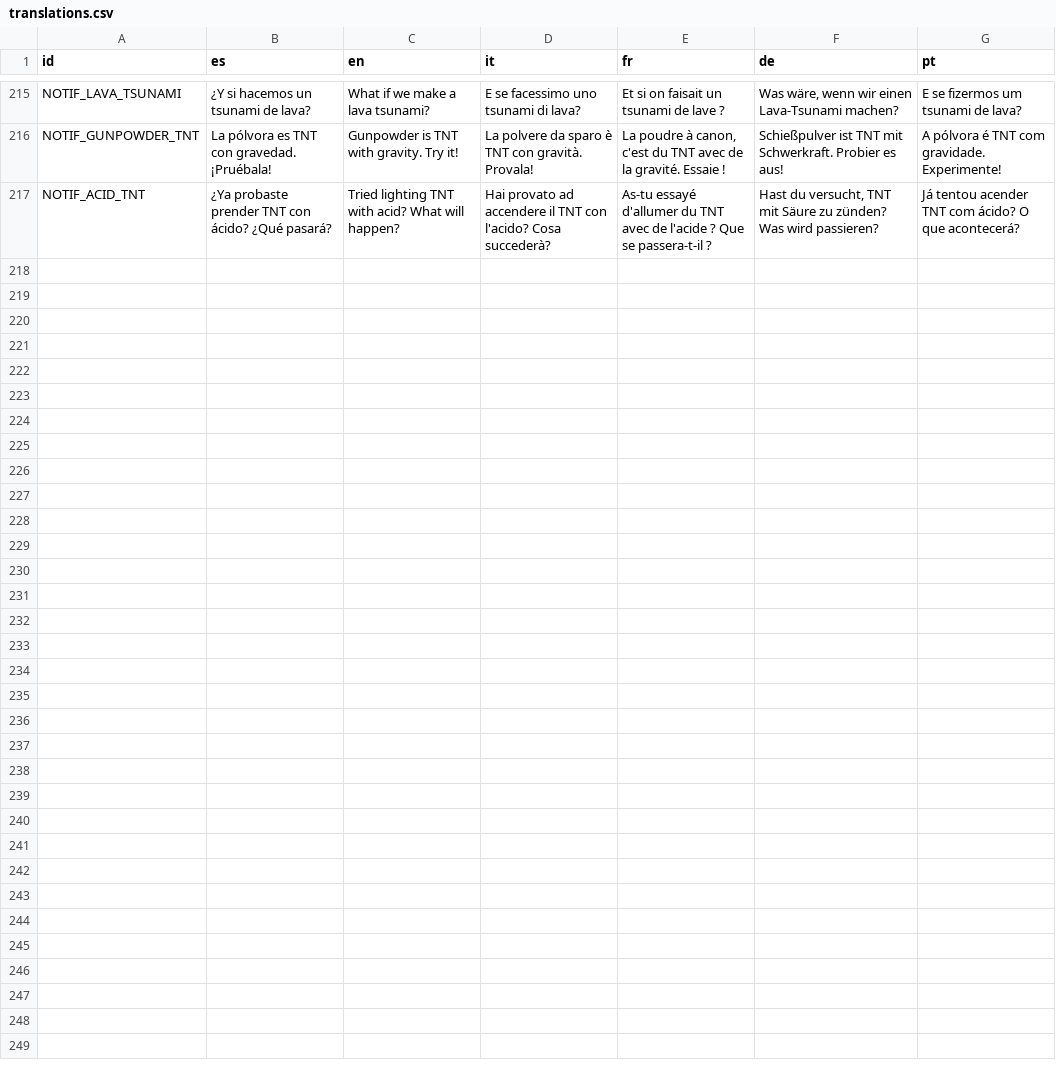
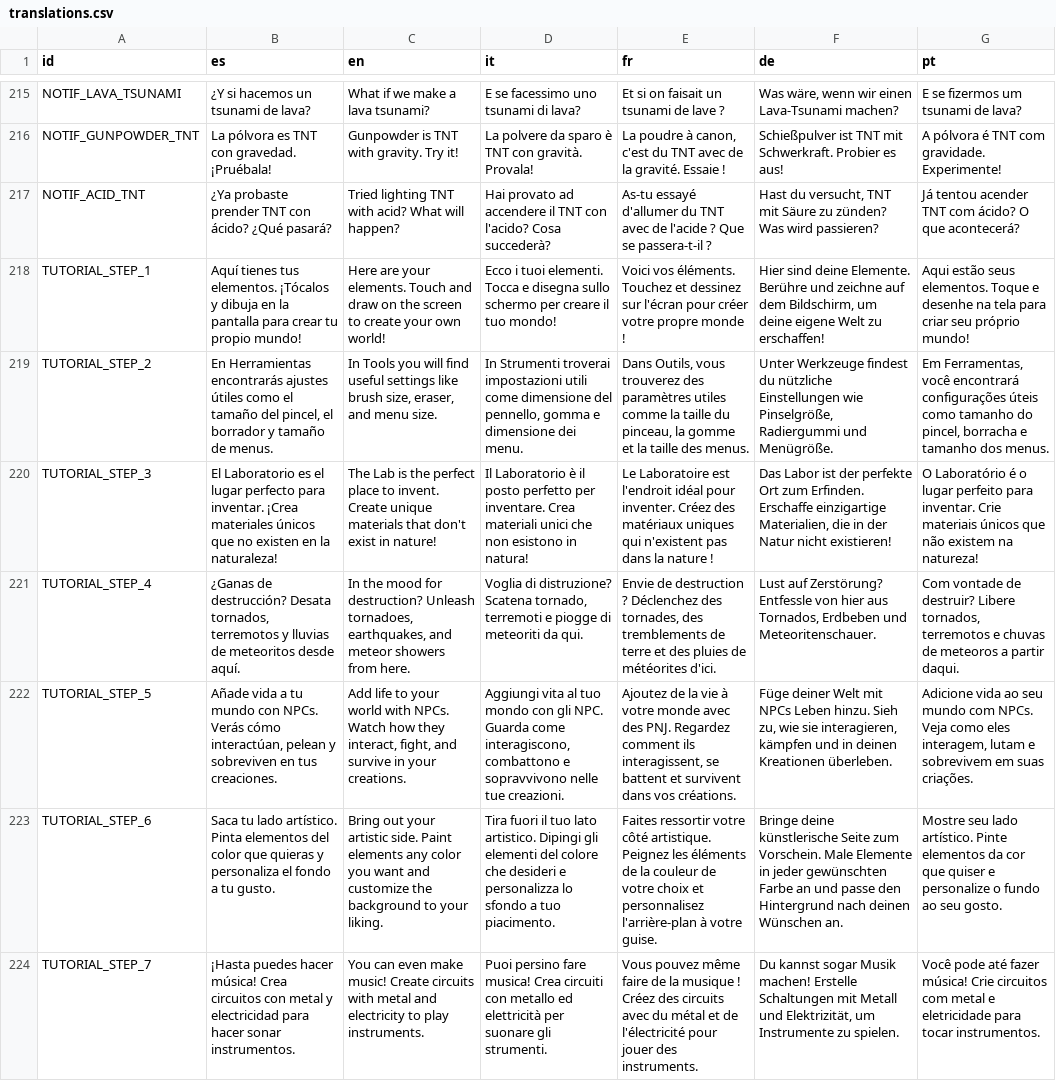
Before and after one commit to OmarSaez/Sandbox-game, a CSV file: sandbox/translations.csv, drawn as a sheet; only a part is shown, gaps mark what is left out; the diff names each change by its address in the sheet, - before the commit and + after, or states it on an @@ line.

Commit message:
Se crea un tutorial de inicio que indica que hace cada menu

```diff
--- a/sandbox/translations.csv
+++ b/sandbox/translations.csv
+row 218: TUTORIAL_STEP_1 | Aquí tienes tus elementos. ¡Tócalos y dibuja en la pantalla para crear tu propio mundo! | Here are your elements. Touch and draw on the screen to create your own world! | Ecco i tuoi elementi. Tocca e disegna sullo schermo per creare il tuo mondo! | Voici vos éléments. Touchez et dessinez sur l'écran pour créer votre propre monde ! | Hier sind deine Elemente. Berühre und zeichne auf dem Bildschirm, um deine eigene Welt zu erschaffen! | Aqui estão seus elementos. Toque e desenhe na tela para criar seu próprio mundo!
+row 219: TUTORIAL_STEP_2 | En Herramientas encontrarás ajustes útiles como el tamaño del pincel, el borrador y tamaño de menus. | In Tools you will find useful settings like brush size, eraser, and menu size. | In Strumenti troverai impostazioni utili come dimensione del pennello, gomma e dimensione dei menu. | Dans Outils, vous trouverez des paramètres utiles comme la taille du pinceau, la gomme et la taille des menus. | Unter Werkzeuge findest du nützliche Einstellungen wie Pinselgröße, Radiergummi und Menügröße. | Em Ferramentas, você encontrará configurações úteis como tamanho do pincel, borracha e tamanho dos menus.
+row 220: TUTORIAL_STEP_3 | El Laboratorio es el lugar perfecto para inventar. ¡Crea materiales únicos que no existen en la naturaleza! | The Lab is the perfect place to invent. Create unique materials that don't exist in nature! | Il Laboratorio è il posto perfetto per inventare. Crea materiali unici che non esistono in natura! | Le Laboratoire est l'endroit idéal pour inventer. Créez des matériaux uniques qui n'existent pas dans la nature ! | Das Labor ist der perfekte Ort zum Erfinden. Erschaffe einzigartige Materialien, die in der Natur nicht existieren! | O Laboratório é o lugar perfeito para inventar. Crie materiais únicos que não existem na natureza!
+row 221: TUTORIAL_STEP_4 | ¿Ganas de destrucción? Desata tornados, terremotos y lluvias de meteoritos desde aquí. | In the mood for destruction? Unleash tornadoes, earthquakes, and meteor showers from here. | Voglia di distruzione? Scatena tornado, terremoti e piogge di meteoriti da qui. | Envie de destruction ? Déclenchez des tornades, des tremblements de terre et des pluies de météorites d'ici. | Lust auf Zerstörung? Entfessle von hier aus Tornados, Erdbeben und Meteoritenschauer. | Com vontade de destruir? Libere tornados, terremotos e chuvas de meteoros a partir daqui.
+row 222: TUTORIAL_STEP_5 | Añade vida a tu mundo con NPCs. Verás cómo interactúan, pelean y sobreviven en tus creaciones. | Add life to your world with NPCs. Watch how they interact, fight, and survive in your creations. | Aggiungi vita al tuo mondo con gli NPC. Guarda come interagiscono, combattono e sopravvivono nelle tue creazioni. | Ajoutez de la vie à votre monde avec des PNJ. Regardez comment ils interagissent, se battent et survivent dans vos créations. | Füge deiner Welt mit NPCs Leben hinzu. Sieh zu, wie sie interagieren, kämpfen und in deinen Kreationen überleben. | Adicione vida ao seu mundo com NPCs. Veja como eles interagem, lutam e sobrevivem em suas criações.
+row 223: TUTORIAL_STEP_6 | Saca tu lado artístico. Pinta elementos del color que quieras y personaliza el fondo a tu gusto. | Bring out your artistic side. Paint elements any color you want and customize the background to your liking. | Tira fuori il tuo lato artistico. Dipingi gli elementi del colore che desideri e personalizza lo sfondo a tuo piacimento. | Faites ressortir votre côté artistique. Peignez les éléments de la couleur de votre choix et personnalisez l'arrière-plan à votre guise. | Bringe deine künstlerische Seite zum Vorschein. Male Elemente in jeder gewünschten Farbe an und passe den Hintergrund nach deinen Wünschen an. | Mostre seu lado artístico. Pinte elementos da cor que quiser e personalize o fundo ao seu gosto.
+row 224: TUTORIAL_STEP_7 | ¡Hasta puedes hacer música! Crea circuitos con metal y electricidad para hacer sonar instrumentos. | You can even make music! Create circuits with metal and electricity to play instruments. | Puoi persino fare musica! Crea circuiti con metallo ed elettricità per suonare gli strumenti. | Vous pouvez même faire de la musique ! Créez des circuits avec du métal et de l'électricité pour jouer des instruments. | Du kannst sogar Musik machen! Erstelle Schaltungen mit Metall und Elektrizität, um Instrumente zu spielen. | Você pode até fazer música! Crie circuitos com metal e eletricidade para tocar instrumentos.
```
Also changed, not shown: 7 other files.
